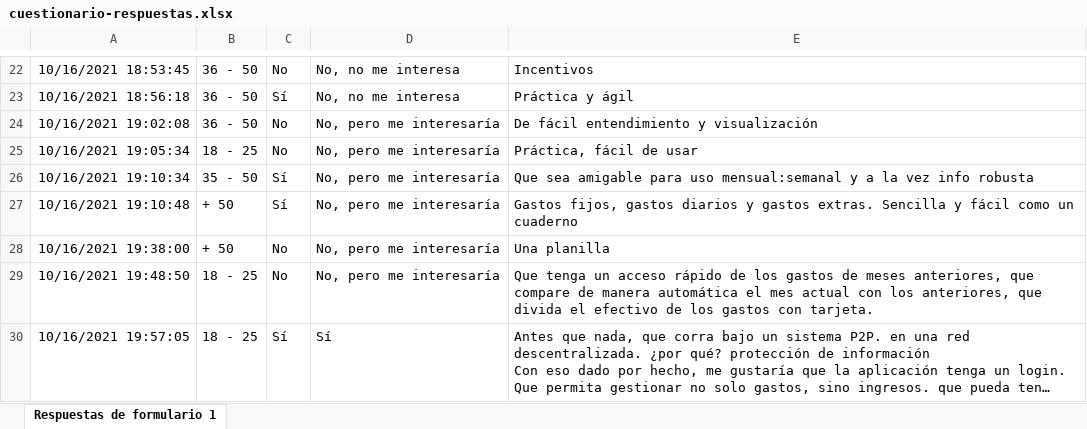
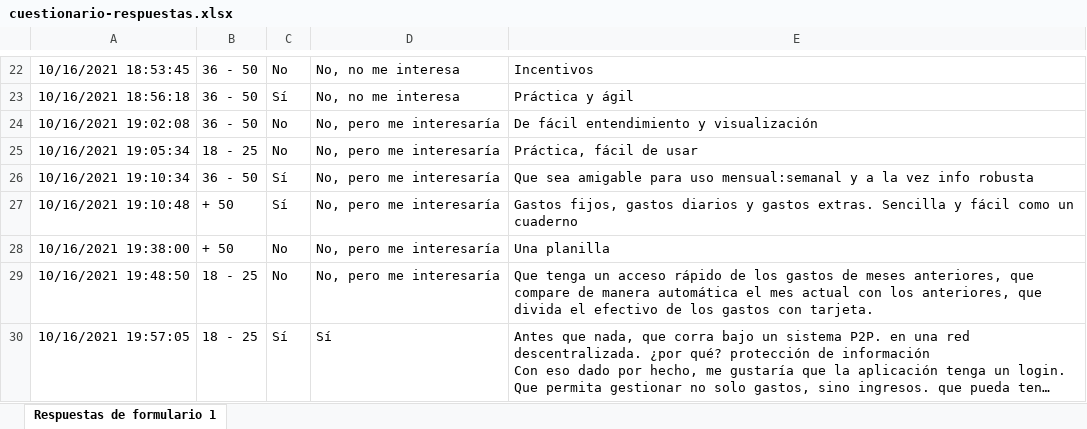
Before and after one commit to ORT-FIS-202108/proyecto-grupo-4-olivieri-urreta, an Excel workbook: docs/investigacion/cuestionario/cuestionario-respuestas.xlsx, sheet Respuestas de formulario 1, drawn as a sheet; only a part is shown, gaps mark what is left out; long unchanged cells end in …; values as stored, in another font and other column widths than the file's, no borders; charts and pictures not drawn; the diff names each change by its address in the sheet, - before the commit and + after, or states it on an @@ line.

Commit message:
commit elicitacion-cuestionario

```diff
--- a/docs/investigacion/cuestionario/cuestionario-respuestas.xlsx (sheet Respuestas de formulario 1)
+++ b/docs/investigacion/cuestionario/cuestionario-respuestas.xlsx (sheet Respuestas de formulario 1)
-B26: 35 - 50
+B26: 36 - 50
```
Also changed, not shown: charts or pictures, 1 other file.
